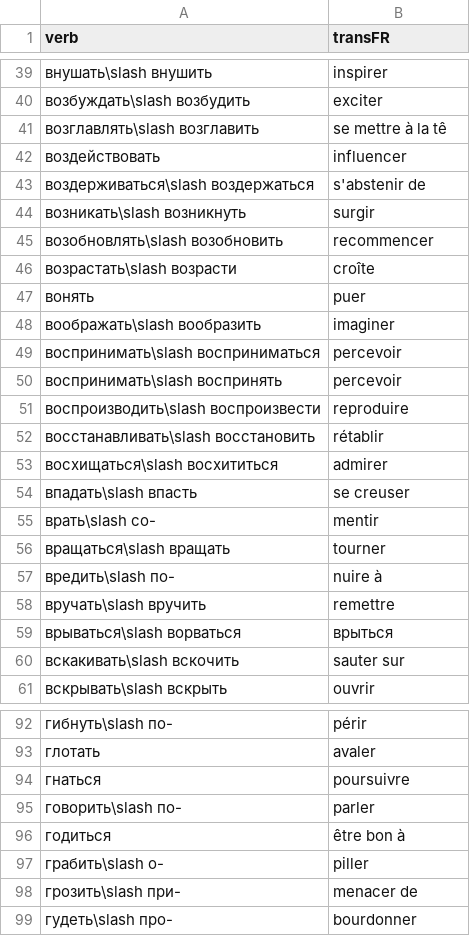
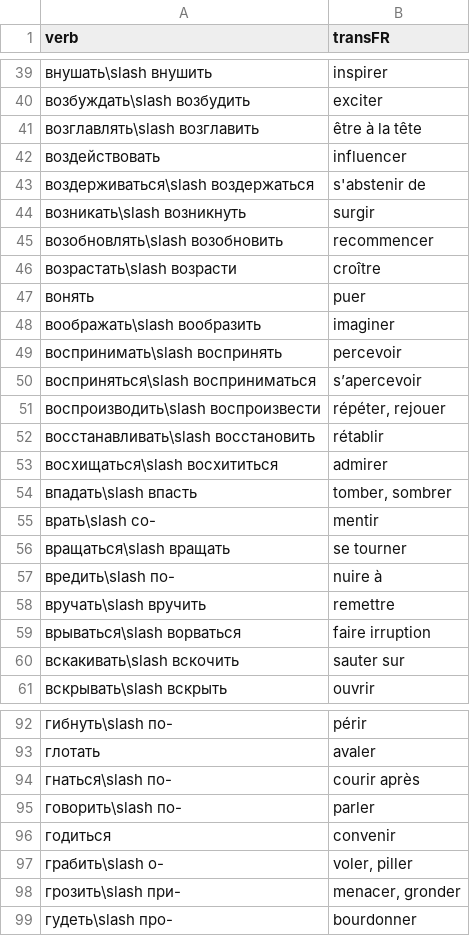
Before and after one commit to StorkST/RussianVerbsReferenceGuide, a CSV file: cefr/intermediate-ru-fr-B2-abcOrder.csv, drawn as a sheet; only a part is shown, gaps mark what is left out; the diff covers the shown part only.

```diff
--- a/cefr/intermediate-ru-fr-B2-abcOrder.csv
+++ b/cefr/intermediate-ru-fr-B2-abcOrder.csv
@@ -40,3 +40,3 @@ verb;transFR
 возбуждать\slash возбудить;exciter
-возглавлять\slash возглавить;se mettre à la tê
+возглавлять\slash возглавить;être à la tête
 воздействовать;influencer
@@ -45,16 +45,16 @@ verb;transFR
 возобновлять\slash возобновить;recommencer
-возрастать\slash возрасти;croîte
+возрастать\slash возрасти;croître
 вонять;puer
 воображать\slash вообразить;imaginer
-воспринимать\slash восприниматься;percevoir
 воспринимать\slash воспринять;percevoir
-воспроизводить\slash воспроизвести;reproduire
+восприняться\slash восприниматься;s’apercevoir
+воспроизводить\slash воспроизвести;répéter, rejouer
 восстанавливать\slash восстановить;rétablir
 восхищаться\slash восхититься;admirer
-впадать\slash впасть;se creuser
+впадать\slash впасть;tomber, sombrer
 врать\slash со-;mentir
-вращаться\slash вращать;tourner
+вращаться\slash вращать;se tourner
 вредить\slash по-;nuire à
 вручать\slash вручить;remettre
-врываться\slash ворваться;врыться
+врываться\slash ворваться;faire irruption
 вскакивать\slash вскочить;sauter sur
@@ -93,7 +93,7 @@ verb;transFR
 глотать;avaler
-гнаться;poursuivre
+гнаться\slash по-;courir après
 говорить\slash по-;parler
-годиться;être bon à
-грабить\slash о-;piller
-грозить\slash при-;menacer de
+годиться;convenir
+грабить\slash о-;voler, piller
+грозить\slash при-;menacer, gronder
 гудеть\slash про-;bourdonner
```
Also changed, not shown: 23 edited cells elsewhere in this file, cefr/advanced-ru-fr-C1C2-abcOrder.csv, cefr/beginner-ru-fr-A1A2B1-abcOrder.csv, 7 other files.
